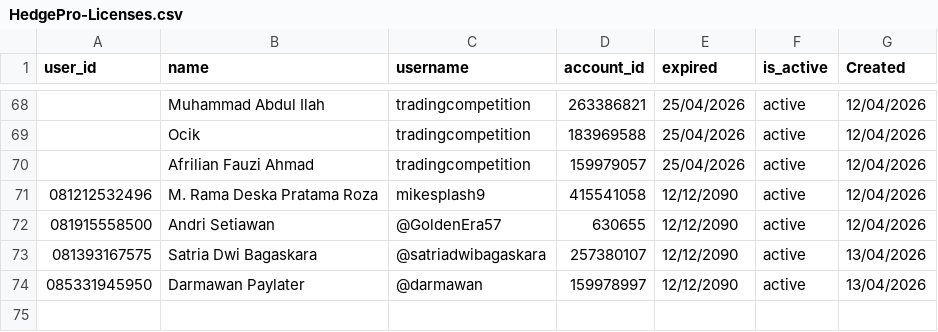
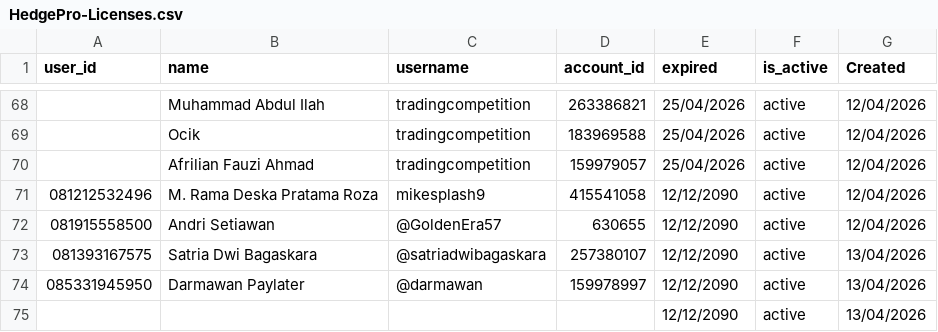
Before and after one commit to satriadwibagaskara/HedgePro-Licenses, a CSV file: HedgePro-Licenses.csv, drawn as a sheet; only a part is shown, gaps mark what is left out; the diff names each change by its address in the sheet, - before the commit and + after, or states it on an @@ line.

Commit message:
Add license

```diff
--- a/HedgePro-Licenses.csv
+++ b/HedgePro-Licenses.csv
+row 75:  |  |  |  | 12/12/2090 | active | 13/04/2026
```
